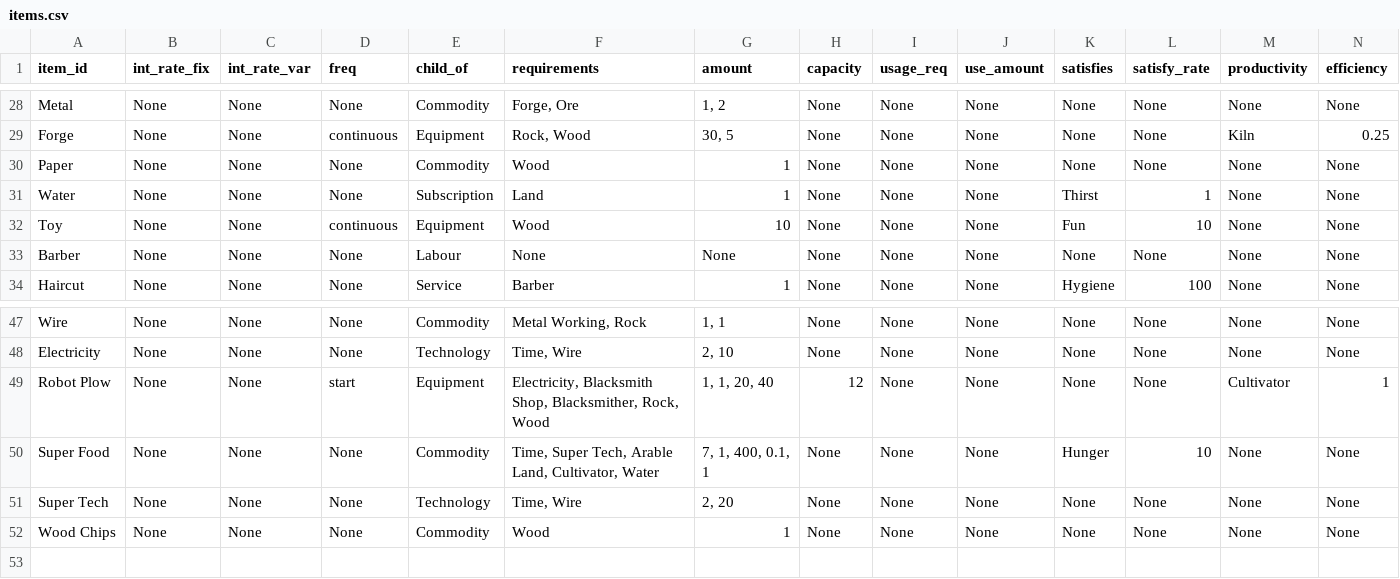
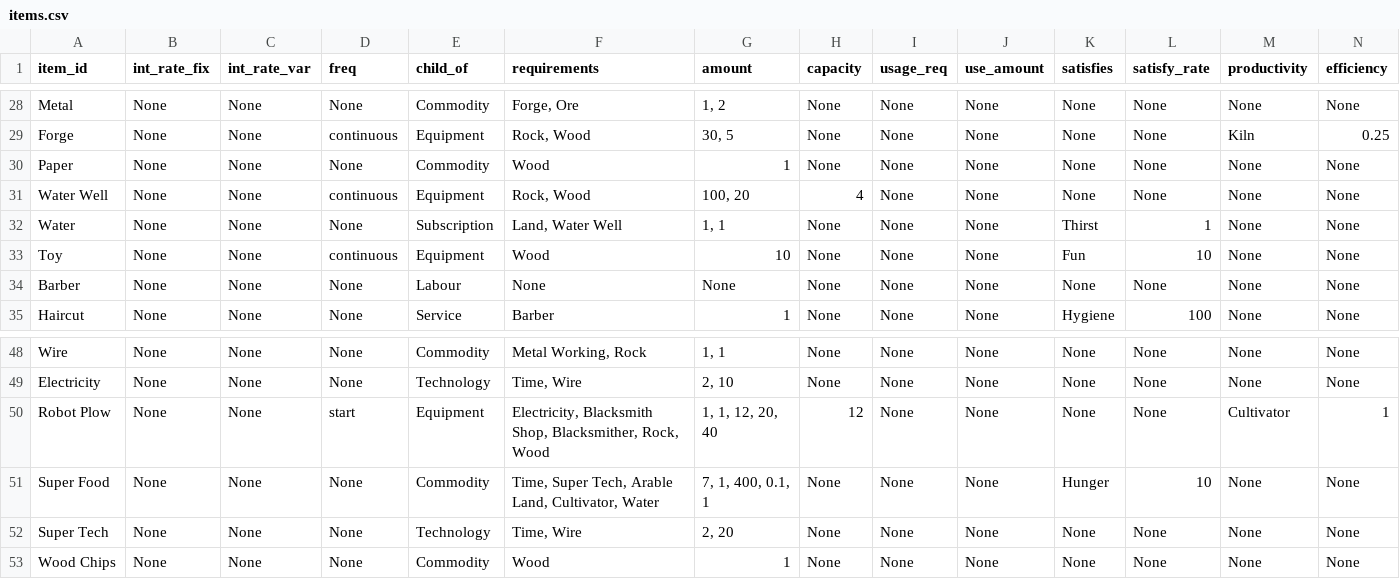
Before and after one commit to ralexander11/acct_legacy, a CSV file: data/items.csv, drawn as a sheet; only a part is shown, gaps mark what is left out; addresses are those after the commit; rows hold the shown columns only; the diff names each change by its address in the sheet, - before the commit and + after, or states it on an @@ line.

```diff
--- a/data/items.csv
+++ b/data/items.csv
+row 31: Water Well | None | None | continuous | Equipment | Rock, Wood | 100, 20 | 4 | None | None | None | None | None | None
-F32 (requirements): Land
+F32 (requirements): Land, Water Well
-G32 (amount): 1
+G32 (amount): 1, 1
-G50 (amount): 1, 1, 20, 40
+G50 (amount): 1, 1, 12, 20, 40
```
Also changed, not shown: 3 other files.
